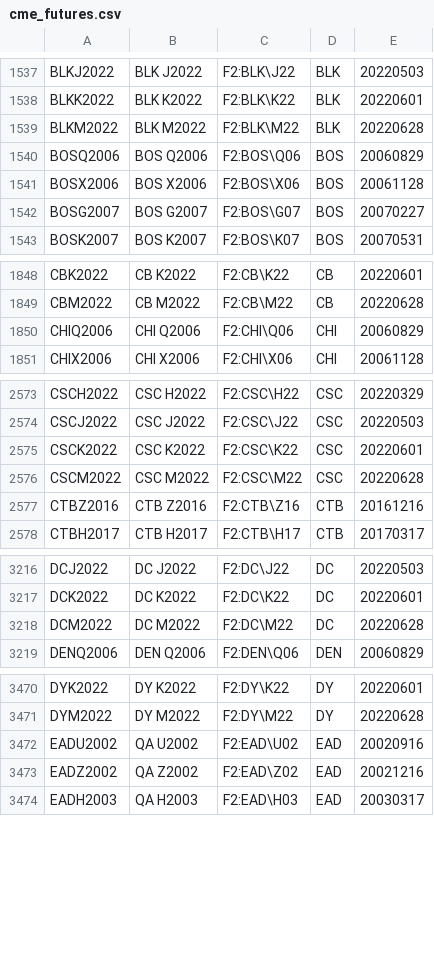
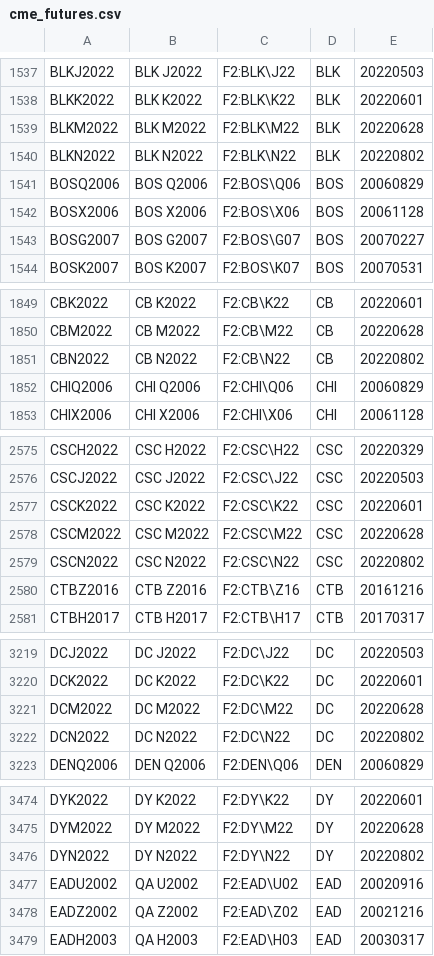
Before and after one commit to tradingview-dev/idc-expchains, a CSV file: expchains/cme_futures.csv, drawn as a sheet; only a part is shown, gaps mark what is left out; the diff covers the shown part only.

```diff
--- a/expchains/cme_futures.csv
+++ b/expchains/cme_futures.csv
@@ -1539,2 +1539,3 @@ BLKK2022,BLK K2022,F2:BLK\K22,BLK,20220601
 BLKM2022,BLK M2022,F2:BLK\M22,BLK,20220628
+BLKN2022,BLK N2022,F2:BLK\N22,BLK,20220802
 BOSQ2006,BOS Q2006,F2:BOS\Q06,BOS,20060829
@@ -1849,2 +1850,3 @@ CBK2022,CB K2022,F2:CB\K22,CB,20220601
 CBM2022,CB M2022,F2:CB\M22,CB,20220628
+CBN2022,CB N2022,F2:CB\N22,CB,20220802
 CHIQ2006,CHI Q2006,F2:CHI\Q06,CHI,20060829
@@ -2576,2 +2578,3 @@ CSCK2022,CSC K2022,F2:CSC\K22,CSC,20220601
 CSCM2022,CSC M2022,F2:CSC\M22,CSC,20220628
+CSCN2022,CSC N2022,F2:CSC\N22,CSC,20220802
 CTBZ2016,CTB Z2016,F2:CTB\Z16,CTB,20161216
@@ -3218,2 +3221,3 @@ DCK2022,DC K2022,F2:DC\K22,DC,20220601
 DCM2022,DC M2022,F2:DC\M22,DC,20220628
+DCN2022,DC N2022,F2:DC\N22,DC,20220802
 DENQ2006,DEN Q2006,F2:DEN\Q06,DEN,20060829
@@ -3471,2 +3475,3 @@ DYK2022,DY K2022,F2:DY\K22,DY,20220601
 DYM2022,DY M2022,F2:DY\M22,DY,20220628
+DYN2022,DY N2022,F2:DY\N22,DY,20220802
 EADU2002,QA U2002,F2:EAD\U02,EAD,20020916
```
Also changed, not shown: 10 added rows elsewhere in this file, expchains/comex_futures.csv, 4 other files.
